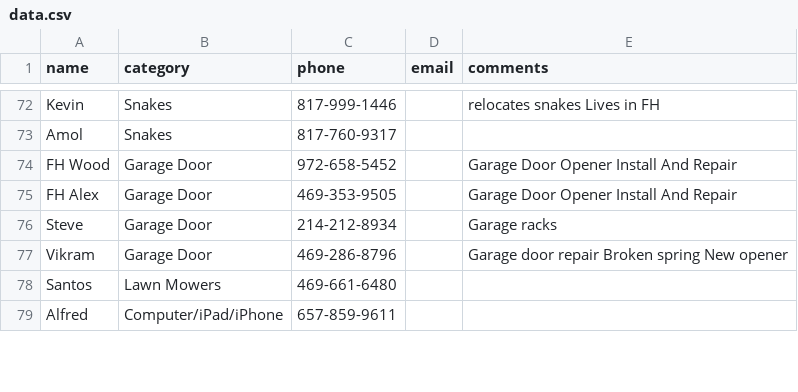
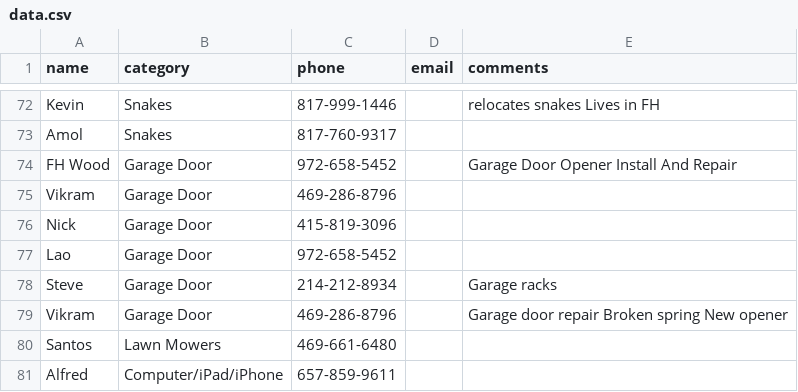
Before and after one commit to crepaka/fh-handymen, a CSV file: data.csv, drawn as a sheet; only a part is shown, gaps mark what is left out.

Commit message:
Update data.csv

```diff
--- a/data.csv
+++ b/data.csv
@@ -74,3 +74,5 @@ Amol,Snakes,817-760-9317,,
 FH Wood,Garage Door,972-658-5452,,"Garage Door Opener Install And Repair"
-FH Alex,Garage Door,469-353-9505,,"Garage Door Opener Install And Repair"
+Vikram,Garage Door,469-286-8796,,
+Nick,Garage Door,415-819-3096,,
+Lao,Garage Door,972-658-5452,,
 Steve,Garage Door,214-212-8934,,"Garage racks"
```
